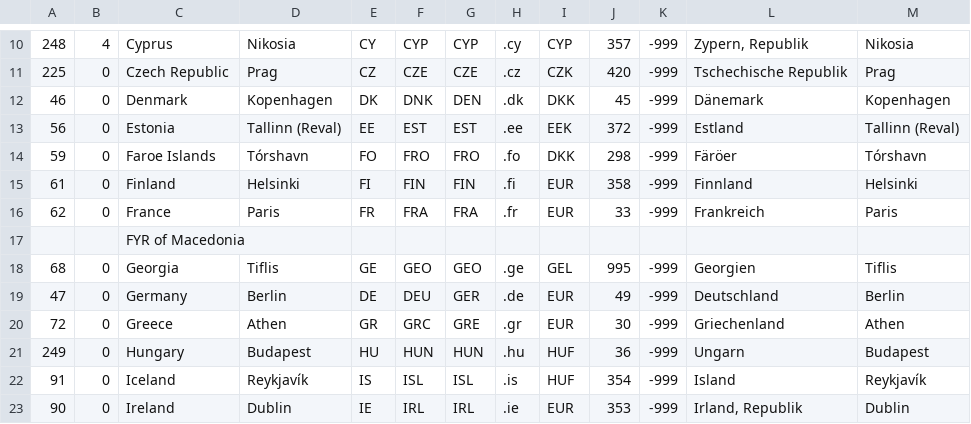
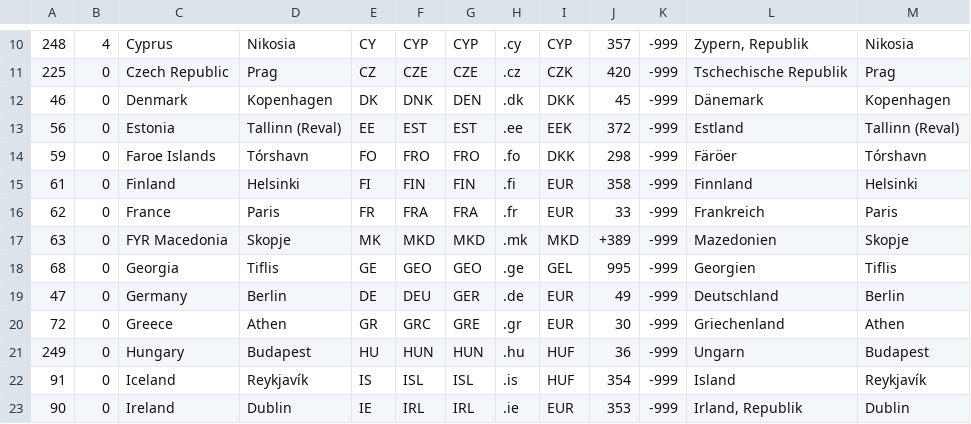
Before and after one commit to steinnes/judo, a CSV file: data/countries.csv, drawn as a sheet; only a part is shown, gaps mark what is left out; removed rows and columns are numbered as before the commit, all else as after; the diff names each change by its address in the sheet, - before the commit and + after, or states it on an @@ line.

Commit message:
trying to fix broken csv

```diff
--- a/data/countries.csv
+++ b/data/countries.csv
-row 17:  |  | FYR of Macedonia
+row 17: 63 | 0 | FYR Macedonia | Skopje | MK | MKD | MKD | .mk | MKD | +389 | -999 | Mazedonien | Skopje
```
